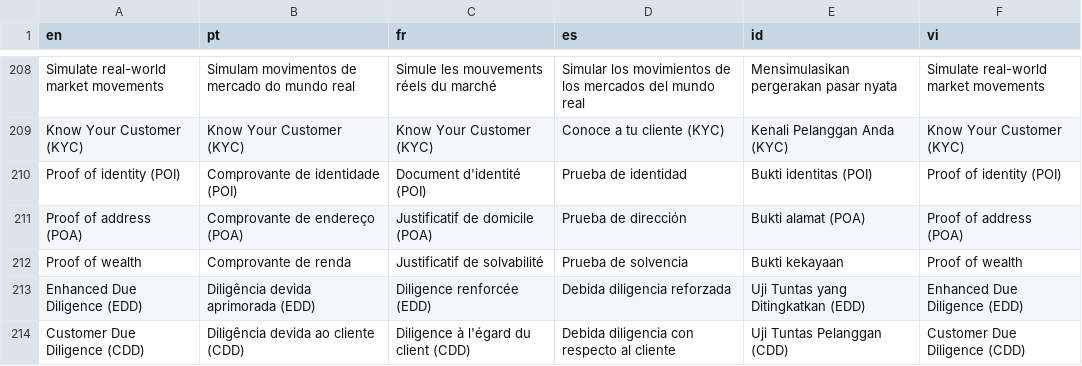
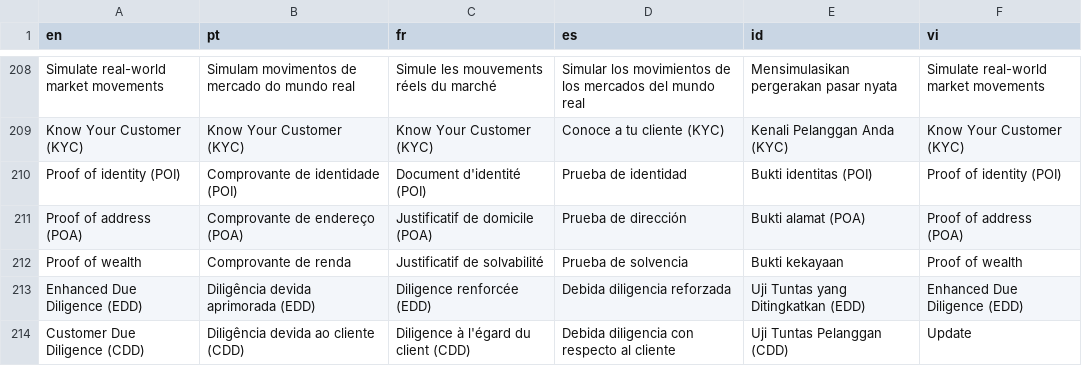
Before and after one commit to vishal-deriv/deriv-custom-terminology, a CSV file: terminology.csv, drawn as a sheet; only a part is shown, gaps mark what is left out.

Commit message:
Update terminology.csv

```diff
--- a/terminology.csv
+++ b/terminology.csv
@@ -213,2 +213,2 @@ Proof of wealth,Comprovante de renda,Justificatif de solvabilité,Prueba de solv
 Enhanced Due Diligence (EDD),Diligência devida aprimorada (EDD),Diligence renforcée (EDD),Debida diligencia reforzada,Uji Tuntas yang Ditingkatkan (EDD),Enhanced Due Diligence (EDD)
-Customer Due Diligence (CDD),Diligência devida ao cliente (CDD),Diligence à l'égard du client (CDD),Debida diligencia con respecto al cliente,Uji Tuntas Pelanggan (CDD),Customer Due Diligence (CDD)
+Customer Due Diligence (CDD),Diligência devida ao cliente (CDD),Diligence à l'égard du client (CDD),Debida diligencia con respecto al cliente,Uji Tuntas Pelanggan (CDD),Update
```
